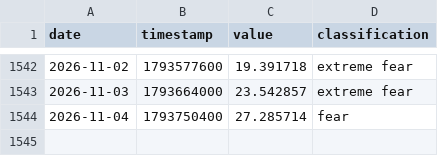
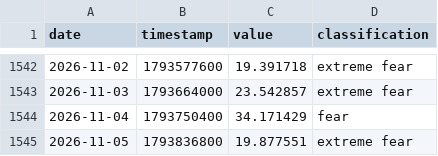
Before and after one commit to edwardchin811227/cnnfear-and-greed-index, a CSV file: data/fng.csv, drawn as a sheet; only a part is shown, gaps mark what is left out.

Commit message:
data: update fng 2026-11-06 00:10:56

```diff
--- a/data/fng.csv
+++ b/data/fng.csv
@@ -1543,2 +1543,3 @@ date,timestamp,value,classification
 2026-11-03,1793664000,23.542857,extreme fear
-2026-11-04,1793750400,27.285714,fear
+2026-11-04,1793750400,34.171429,fear
+2026-11-05,1793836800,19.877551,extreme fear
```
Also changed, not shown: 1 other file.
